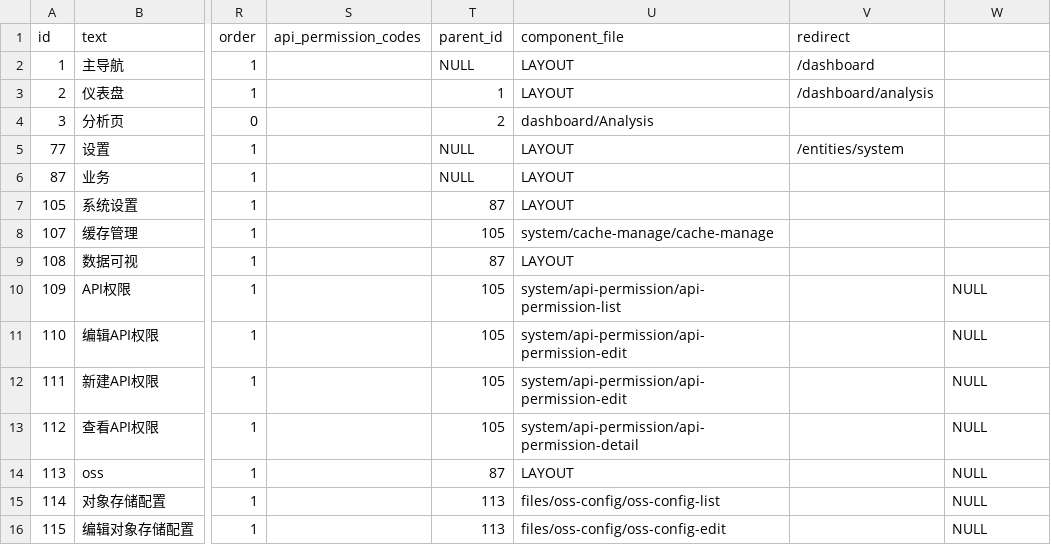
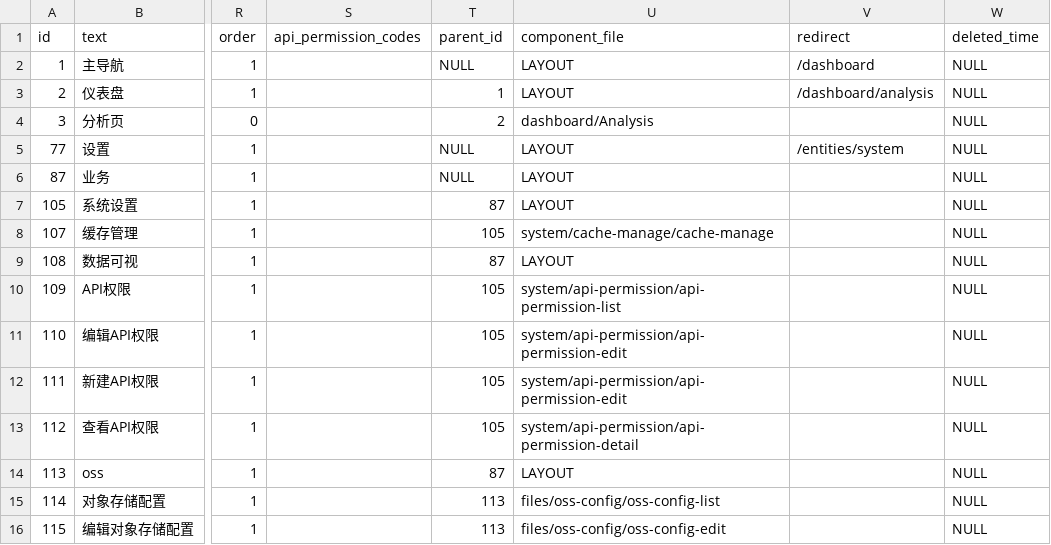
Before and after one commit to jordanysl/monolith-admin, a CSV file: src/main/resources/config/liquibase/data/view_permission.csv, drawn as a sheet; only a part is shown, gaps mark what is left out; the diff names each change by its address in the sheet, - before the commit and + after, or states it on an @@ line.

Commit message:
init

```diff
--- a/src/main/resources/config/liquibase/data/view_permission.csv
+++ b/src/main/resources/config/liquibase/data/view_permission.csv
-W1: (empty)
+W1: deleted_time
-W2:W9 (deleted_time): (empty)
+W2:W9 (deleted_time): NULL
```
